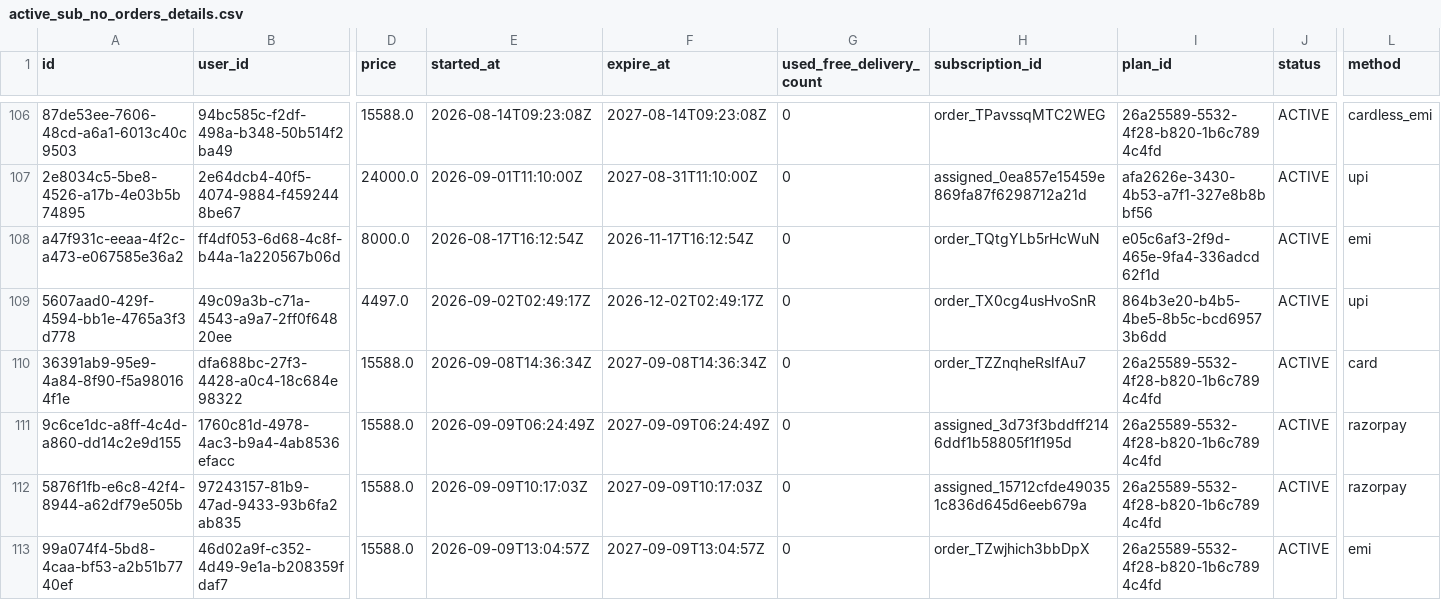
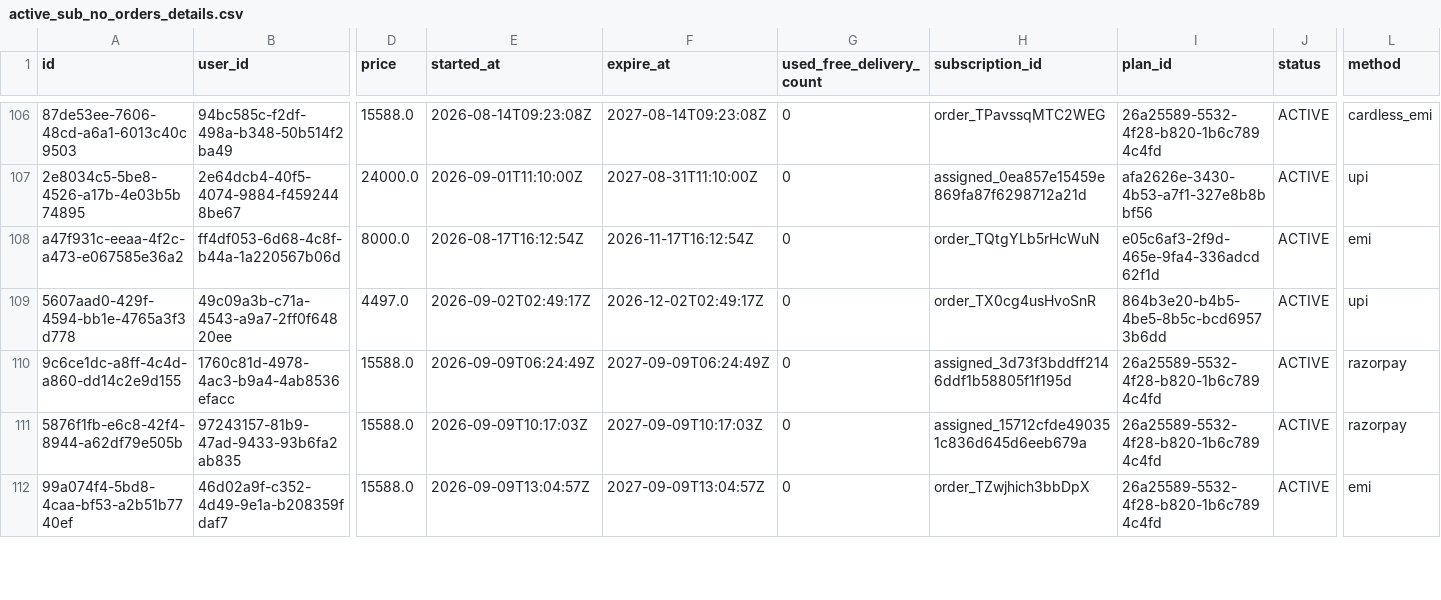
Before and after one commit to Amankr0402/Daily-Sales-Revenue-Report, a CSV file: data/active_sub_no_orders_details.csv, drawn as a sheet; only a part is shown, gaps mark what is left out; rows hold the shown columns only; the diff covers the shown part only; the diff names each change by its address in the sheet, - before the commit and + after, or states it on an @@ line.

```diff
--- a/data/active_sub_no_orders_details.csv
+++ b/data/active_sub_no_orders_details.csv
-row 110: 36391ab9-95e9-4a84-8f90-f5a980164f1e | dfa688bc-27f3-4428-a0c4-18c684e98322 | 15588.0 | 2026-09-08T14:36:34Z | 2027-09-08T14:36:34Z | 0 | order_TZZnqheRsIfAu7 | 26a25589-5532-4f28-b820-1b6c7894c4fd | ACTIVE | card
```
Also changed, not shown: 12 edited cells elsewhere in this file, data/new_users_delivery_status_details.csv, data/secondary_sales_sheet.csv, 7 other files.
